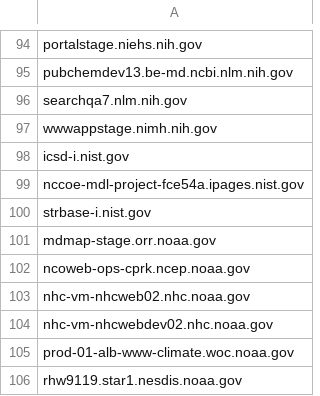
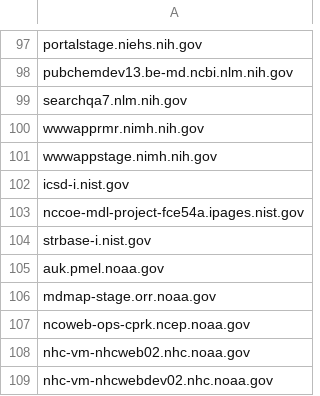
Before and after one commit to arpitjain099/site-scanning-analysis, a CSV file: reports/missing-target-url-in-snapshot.csv, drawn as a sheet; only a part is shown, gaps mark what is left out; the shorter side is filled out with more unchanged rows; the diff covers the shown part only; the diff names each change by its address in the sheet, - before the commit and + after, or states it on an @@ line.

```diff
--- a/reports/missing-target-url-in-snapshot.csv
+++ b/reports/missing-target-url-in-snapshot.csv
+row 100: wwwapprmr.nimh.nih.gov
+row 105: auk.pmel.noaa.gov
```
Also changed, not shown: 7 added rows, 1 removed row and 1 edited cell elsewhere in this file.
